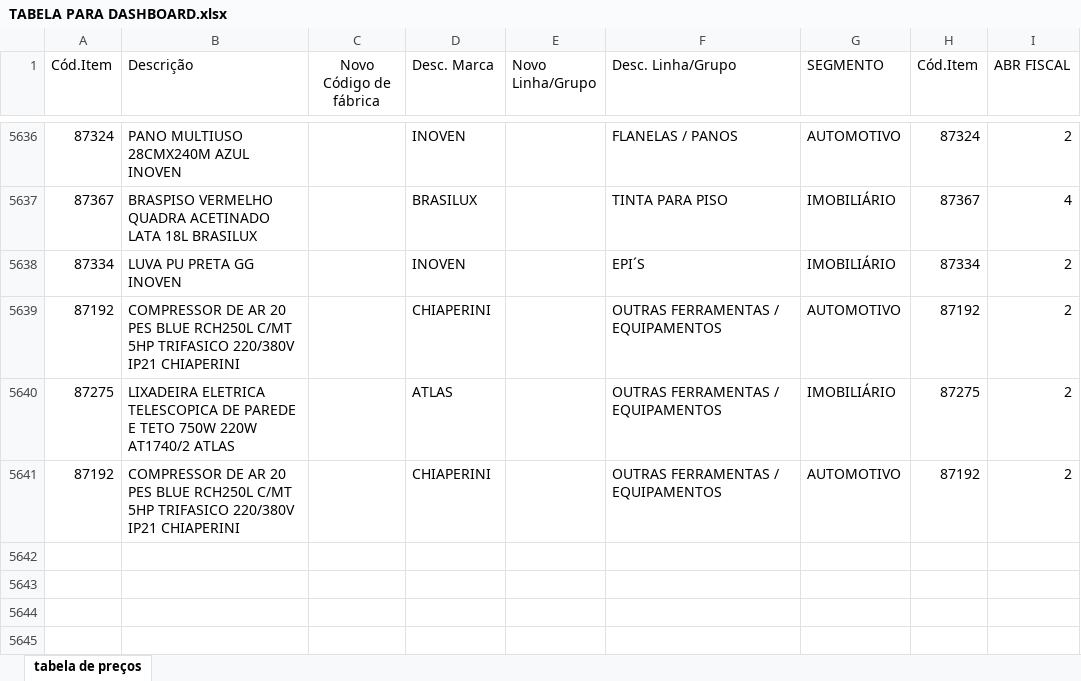
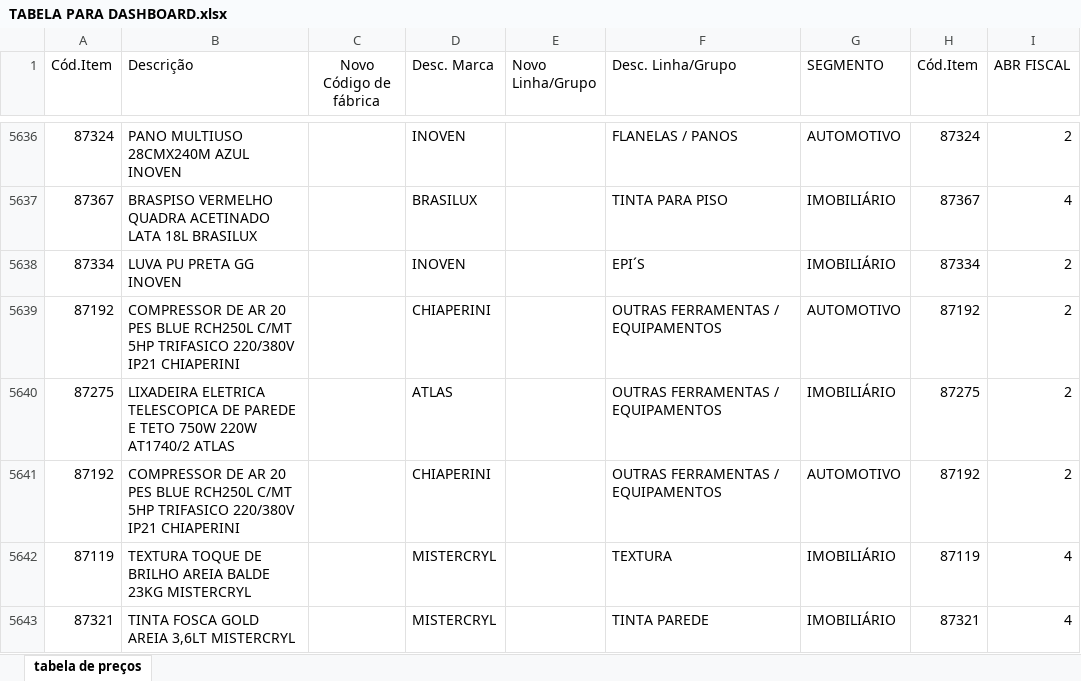
Before and after one commit to samfc-netizen/ANIVERSARIO-DAUTO-TINTAS, an Excel workbook: TABELA PARA DASHBOARD.xlsx, sheet tabela de preços, drawn as a sheet; only a part is shown, gaps mark what is left out; values as stored, in another font and other column widths than the file's, no borders; the diff names each change by its address in the sheet, - before the commit and + after, or states it on an @@ line.

Commit message:
Add files via upload

```diff
--- a/TABELA PARA DASHBOARD.xlsx (sheet tabela de preços)
+++ b/TABELA PARA DASHBOARD.xlsx (sheet tabela de preços)
+row 5642: 87119 | TEXTURA TOQUE DE BRILHO AREIA BALDE 23KG MISTERCRYL |  | MISTERCRYL |  | TEXTURA | IMOBILIÁRIO | 87119 | 4
+row 5643: 87321 | TINTA FOSCA GOLD AREIA 3,6LT MISTERCRYL |  | MISTERCRYL |  | TINTA PAREDE | IMOBILIÁRIO | 87321 | 4
```
